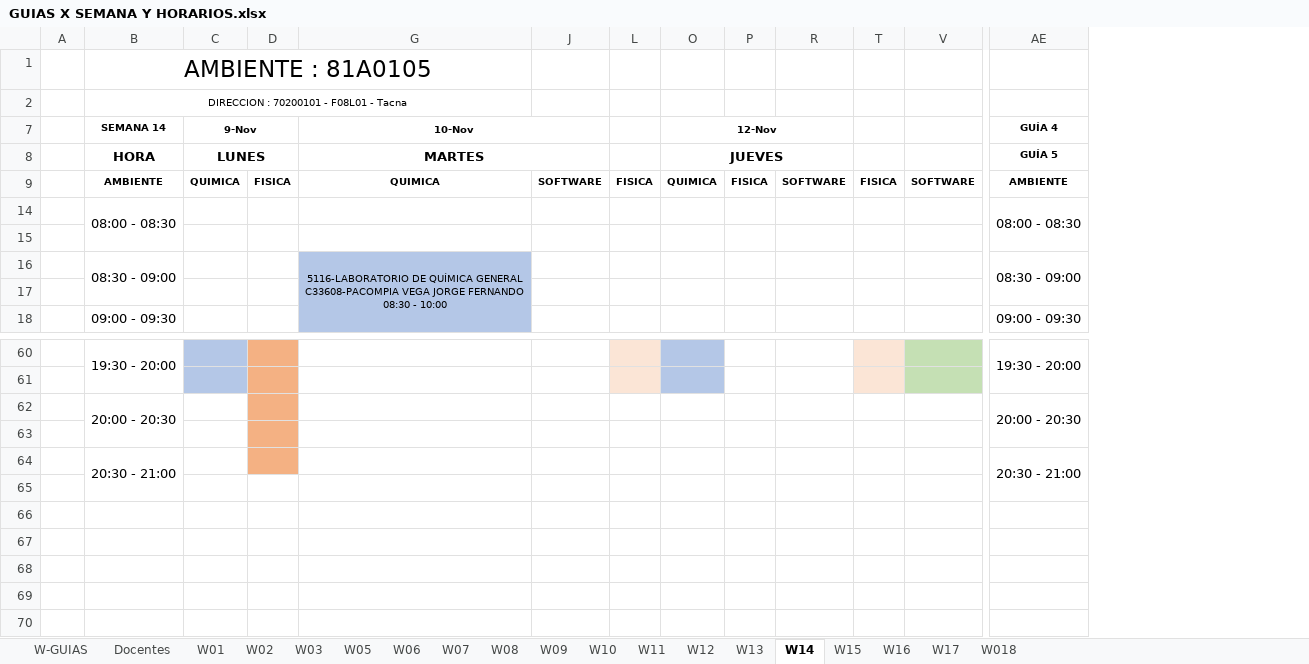
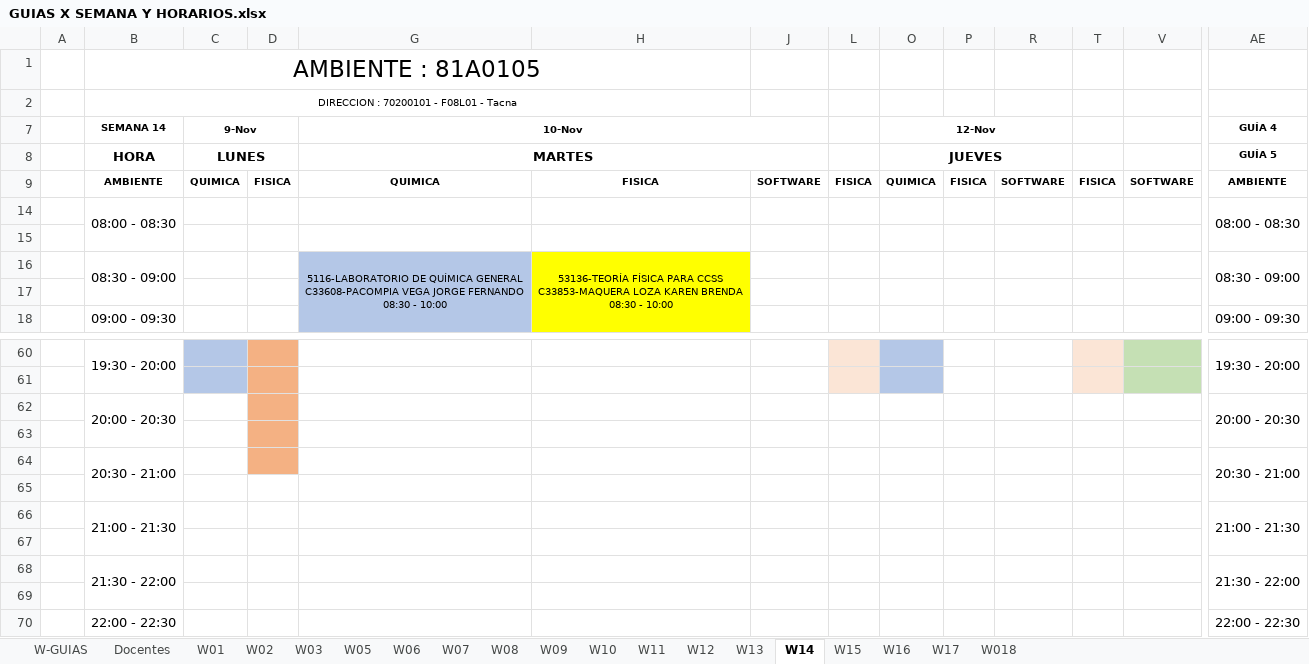
Before and after one commit to rafavaldez/LAB_HORARIOS, an Excel workbook: data/actual/GUIAS X SEMANA Y HORARIOS.xlsx, sheet W14, drawn as a sheet; only a part is shown, gaps mark what is left out; values as stored, in another font and other column widths than the file's, no borders; rows hold the shown columns only; ↵ is a line break in a cell; the diff names each change by its address in the sheet, - before the commit and + after, or states it on an @@ line.

```diff
--- a/data/actual/GUIAS X SEMANA Y HORARIOS.xlsx (sheet W14)
+++ b/data/actual/GUIAS X SEMANA Y HORARIOS.xlsx (sheet W14)
@@ column H unhidden, rows 9-16: FISICA |  |  | 53136-TEORÍA FÍSICA PARA CCSS ↵ C33853-MAQUERA LOZA KAREN BRENDA ↵ 08:30 - 10:00 @@
@@ row 66 unhidden:  | 21:00 - 21:30 |  |  |  |  |  |  |  |  |  |  |  | 21:00 - 21:30 @@
+row 67: (empty)
@@ row 68 unhidden:  | 21:30 - 22:00 |  |  |  |  |  |  |  |  |  |  |  | 21:30 - 22:00 @@
+row 69: (empty)
@@ row 70 unhidden:  | 22:00 - 22:30 |  |  |  |  |  |  |  |  |  |  |  | 22:00 - 22:30 @@
```
Also changed, not shown: sheet W16, sheet W15, sheet W018, sheet W17, sheet W08, sheet W01, 2 more sheets, hidden cells, 2 other files.
